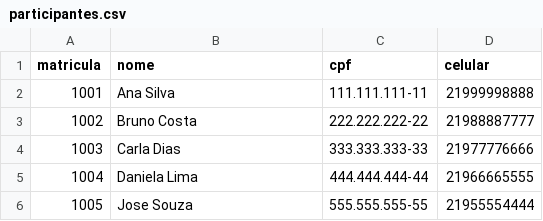
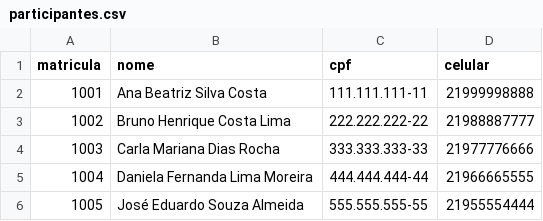
Before and after one commit to MariaEduCruz/Projeto_Sorteio_Sindicato, a CSV file: participantes.csv, drawn as a sheet.

```diff
--- a/participantes.csv
+++ b/participantes.csv
@@ -1,6 +1,6 @@
 matricula,nome,cpf,celular
-1001,Ana Silva,111.111.111-11,21999998888
-1002,Bruno Costa,222.222.222-22,21988887777
-1003,Carla Dias,333.333.333-33,21977776666
-1004,Daniela Lima,444.444.444-44,21966665555
-1005,Jose Souza,555.555.555-55,21955554444
+1001,Ana Beatriz Silva Costa,111.111.111-11,21999998888
+1002,Bruno Henrique Costa Lima,222.222.222-22,21988887777
+1003,Carla Mariana Dias Rocha,333.333.333-33,21977776666
+1004,Daniela Fernanda Lima Moreira,444.444.444-44,21966665555
+1005,José Eduardo Souza Almeida,555.555.555-55,21955554444
```
Also changed, not shown: 2 other files.
